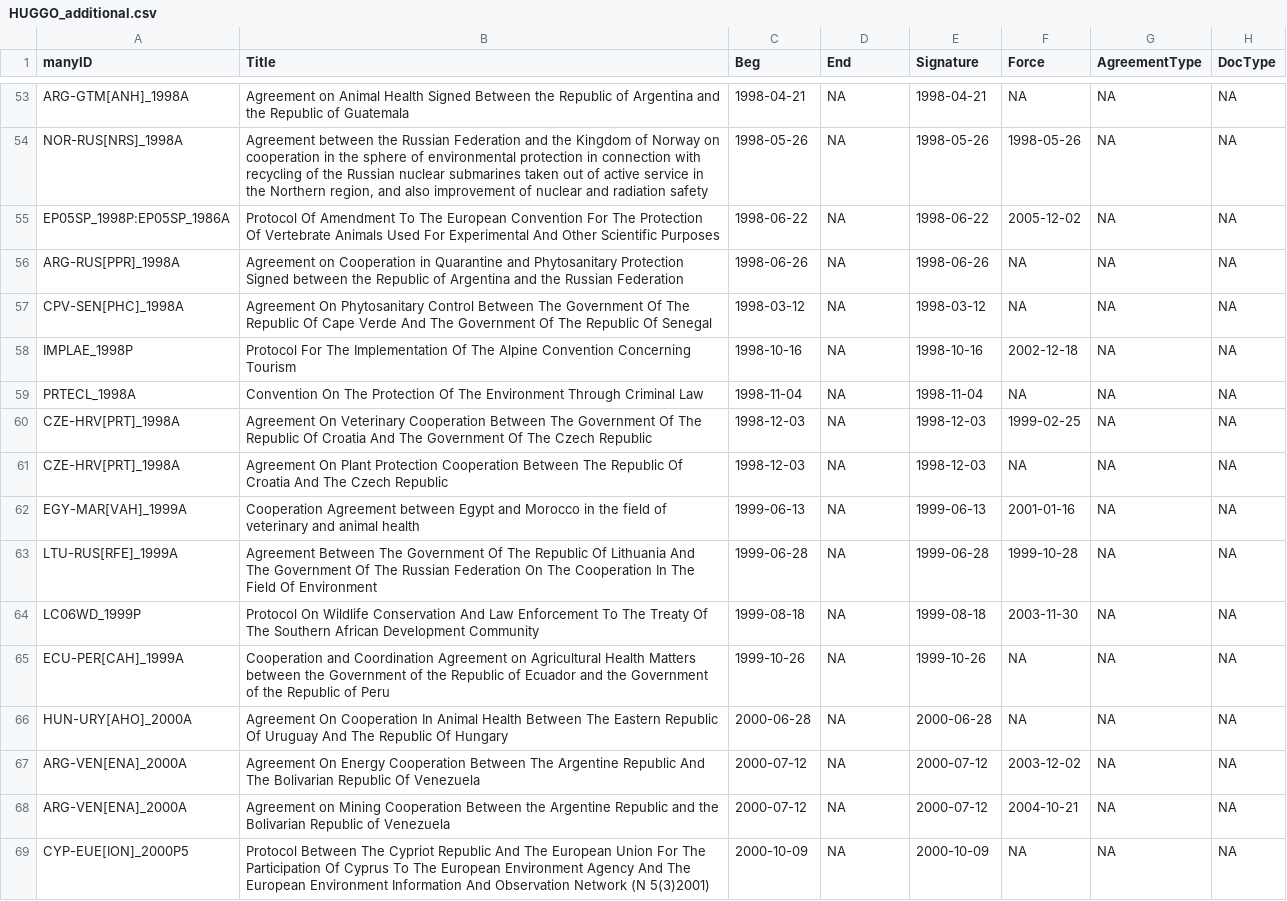
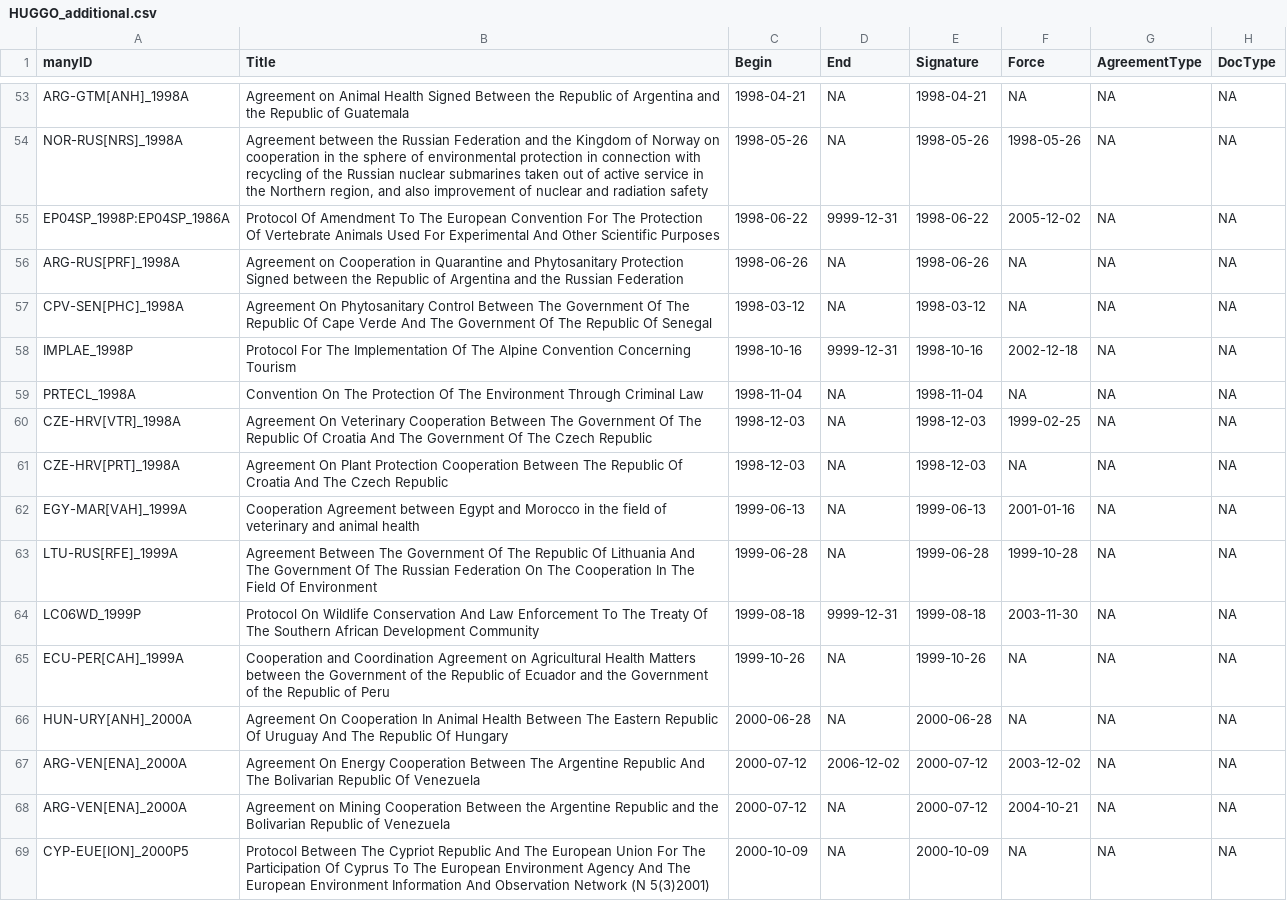
Before and after one commit to globalgov/manyenviron, a CSV file: data-raw/agreements/HUGGO/HUGGO_additional.csv, drawn as a sheet; only a part is shown, gaps mark what is left out; the diff covers the shown part only; the diff names each change by its address in the sheet, - before the commit and + after, or states it on an @@ line.

Commit message:
Recode End in HUGGO_verified and HUGGO_additional and update manyID

```diff
--- a/data-raw/agreements/HUGGO/HUGGO_additional.csv
+++ b/data-raw/agreements/HUGGO/HUGGO_additional.csv
-C1: Beg
+C1: Begin
-A55 (manyID): EP05SP_1998P:EP05SP_1986A
+A55 (manyID): EP04SP_1998P:EP04SP_1986A
-D55 (End): NA
+D55 (End): 9999-12-31
-A56 (manyID): ARG-RUS[PPR]_1998A
+A56 (manyID): ARG-RUS[PRF]_1998A
-D58 (End): NA
+D58 (End): 9999-12-31
-A60 (manyID): CZE-HRV[PRT]_1998A
+A60 (manyID): CZE-HRV[VTR]_1998A
-D64 (End): NA
+D64 (End): 9999-12-31
-A66 (manyID): HUN-URY[AHO]_2000A
+A66 (manyID): HUN-URY[ANH]_2000A
-D67 (End): NA
+D67 (End): 2006-12-02
```
Also changed, not shown: 121 edited cells elsewhere in this file, data-raw/agreements/HUGGO/HUGGO_verified.csv.
